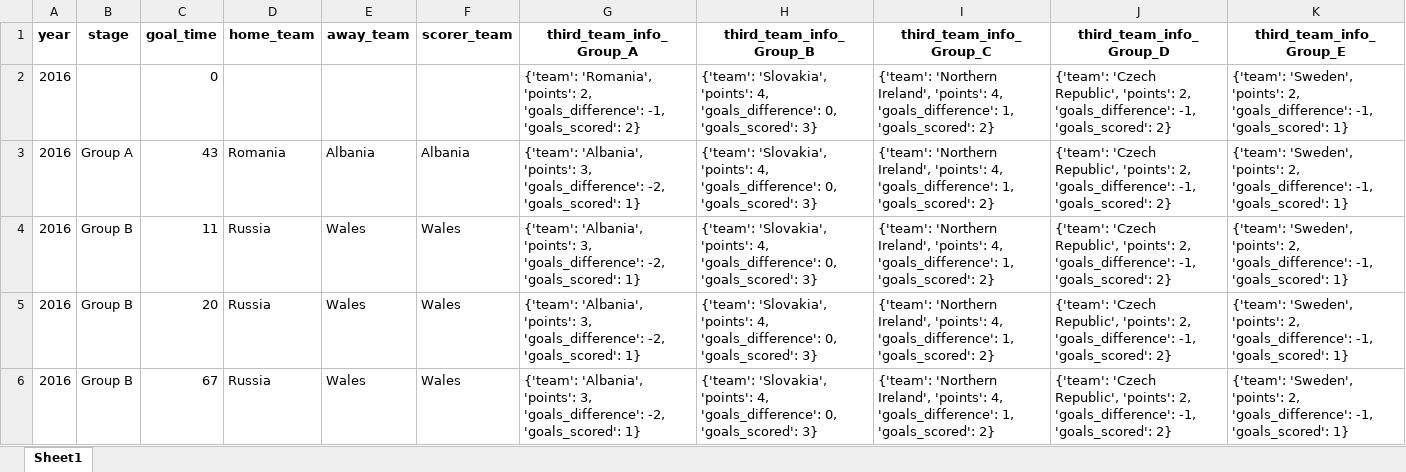
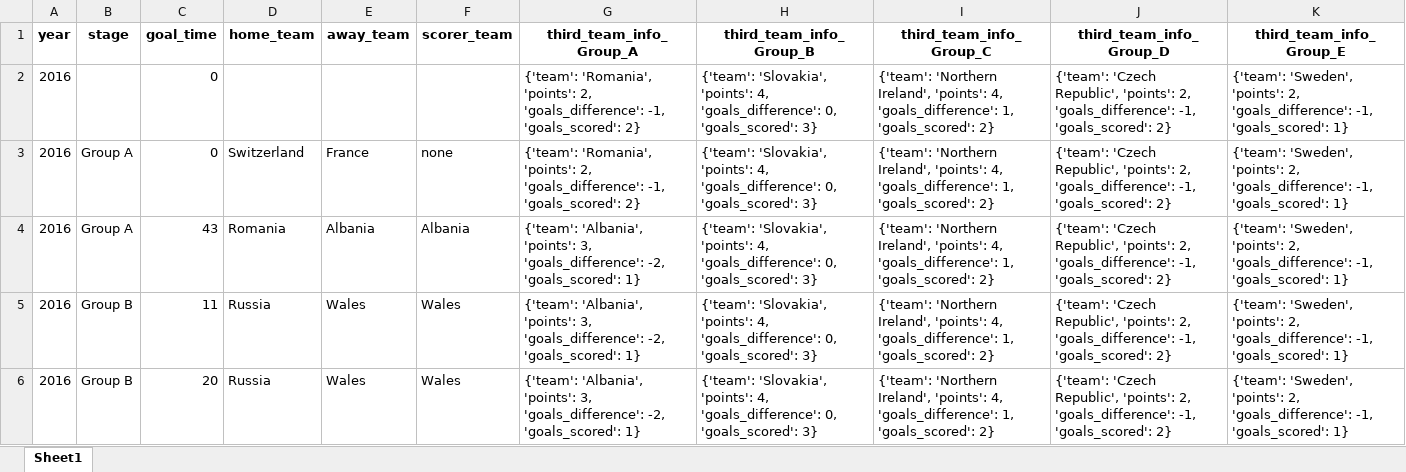
Before and after one commit to AEGDDI/tiebreak_wc, an Excel workbook: data/out/wiki/men/fifa/eu/third_teams_eu_fifa_men.xlsx, sheet Sheet1, drawn as a sheet; only a part is shown; the shorter side is filled out with more unchanged rows; values as stored, in another font and other column widths than the file's, no borders; rows hold the shown columns only; the diff covers the shown part only; the diff names each change by its address in the sheet, - before the commit and + after, or states it on an @@ line.

```diff
--- a/data/out/wiki/men/fifa/eu/third_teams_eu_fifa_men.xlsx (sheet Sheet1)
+++ b/data/out/wiki/men/fifa/eu/third_teams_eu_fifa_men.xlsx (sheet Sheet1)
+row 3: 2016 | Group A | 0 | Switzerland | France | none | {'team': 'Romania', 'points': 2, 'goals_difference': -1, 'goals_scored': 2} | {'team': 'Slovakia', 'points': 4, 'goals_difference': 0, 'goals_scored': 3} | {'team': 'Northern Ireland', 'points': 4, 'goals_difference': 1, 'goals_scored': 2} | {'team': 'Czech Republic', 'points': 2, 'goals_difference': -1, 'goals_scored': 2} | {'team': 'Sweden', 'points': 2, 'goals_difference': -1, 'goals_scored': 1}
```
Also changed, not shown: 3 added rows, 4 removed rows and 75 edited cells elsewhere in this sheet, data/out/wiki/men/fifa/eu/standings_eu_fifa_men.xlsx, data/out/wiki/men/fifa/eu/tb_eu_fifa_men.xlsx, 8 other files.
